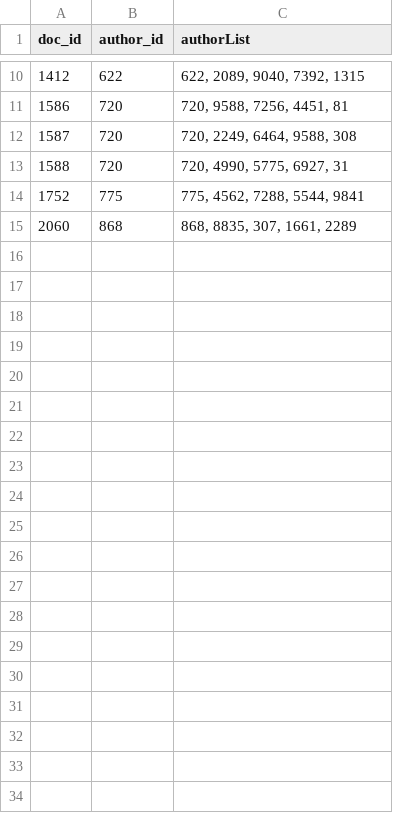
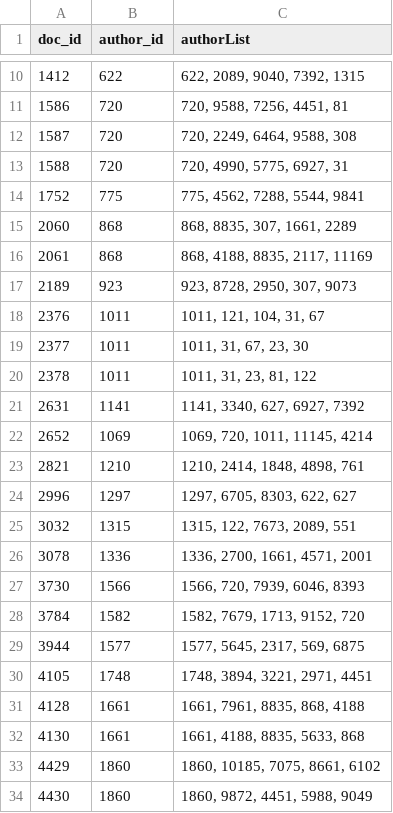
Before and after one commit to Ninad998/deepstylometry-python, a CSV file: research/ipynb/research candidate sets.csv, drawn as a sheet; only a part is shown, gaps mark what is left out; the diff covers the shown part only.

Commit message:
Updated research folder

```diff
--- a/research/ipynb/research candidate sets.csv
+++ b/research/ipynb/research candidate sets.csv
@@ -15 +15,20 @@ doc_id,author_id,authorList
 2060,868,"868, 8835, 307, 1661, 2289"
+2061,868,"868, 4188, 8835, 2117, 11169"
+2189,923,"923, 8728, 2950, 307, 9073"
+2376,1011,"1011, 121, 104, 31, 67"
+2377,1011,"1011, 31, 67, 23, 30"
+2378,1011,"1011, 31, 23, 81, 122"
+2631,1141,"1141, 3340, 627, 6927, 7392"
+2652,1069,"1069, 720, 1011, 11145, 4214"
+2821,1210,"1210, 2414, 1848, 4898, 761"
+2996,1297,"1297, 6705, 8303, 622, 627"
+3032,1315,"1315, 122, 7673, 2089, 551"
+3078,1336,"1336, 2700, 1661, 4571, 2001"
+3730,1566,"1566, 720, 7939, 6046, 8393"
+3784,1582,"1582, 7679, 1713, 9152, 720"
+3944,1577,"1577, 5645, 2317, 569, 6875"
+4105,1748,"1748, 3894, 3221, 2971, 4451"
+4128,1661,"1661, 7961, 8835, 868, 4188"
+4130,1661,"1661, 4188, 8835, 5633, 868"
+4429,1860,"1860, 10185, 7075, 8661, 6102"
+4430,1860,"1860, 9872, 4451, 5988, 9049"
```
Also changed, not shown: 17 added rows elsewhere in this file, 6 other files.
